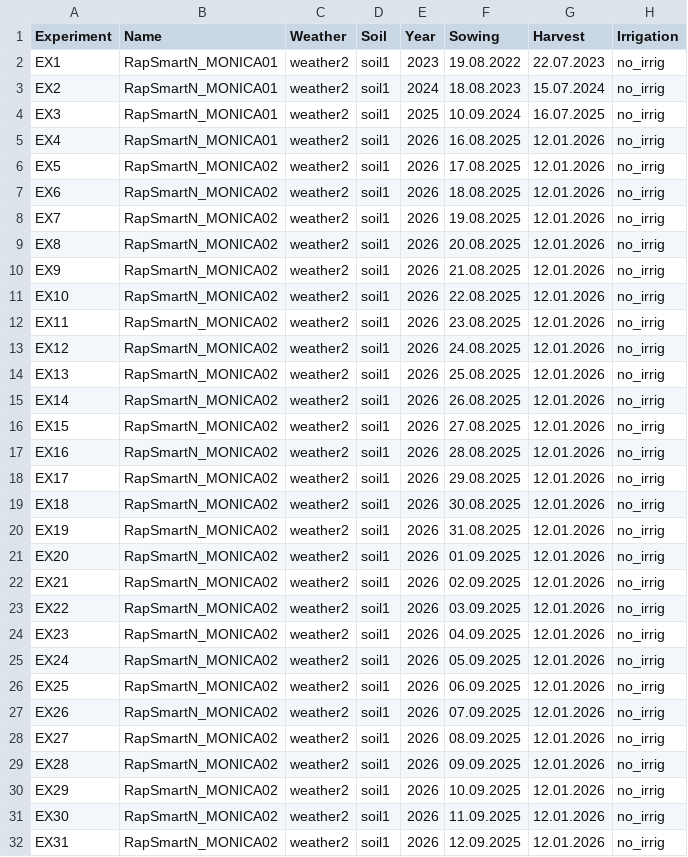
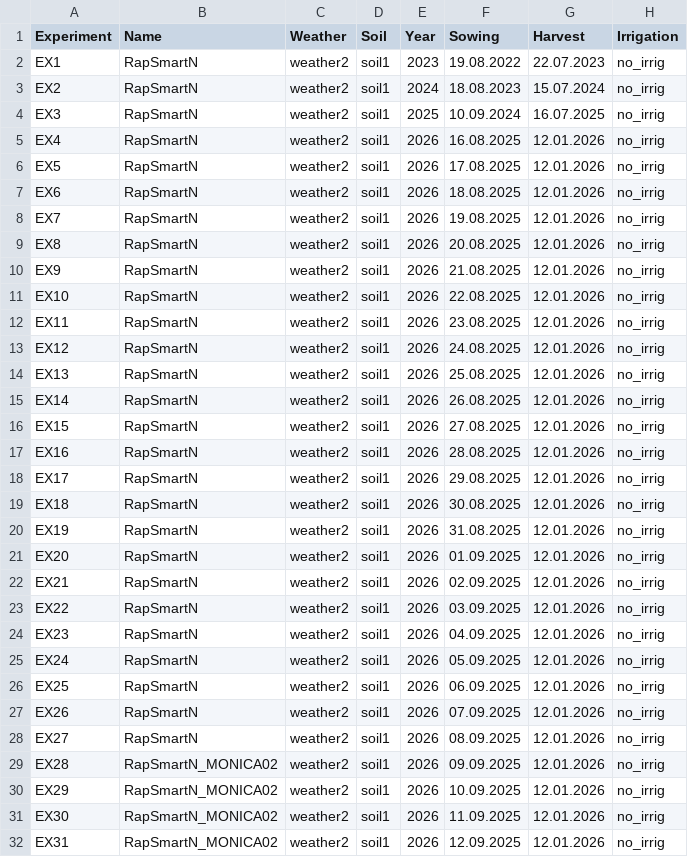
Before and after one commit to zalf-rpm/RapSmartN, a CSV file: data/Meta.csv, drawn as a sheet; only a part is shown; the diff covers the shown part only; the diff names each change by its address in the sheet, - before the commit and + after, or states it on an @@ line.

Commit message:
All experiments

```diff
--- a/data/Meta.csv
+++ b/data/Meta.csv
-B2:B5 (Name): RapSmartN_MONICA01
+B2:B5 (Name): RapSmartN
-B6:B28 (Name): RapSmartN_MONICA02
+B6:B28 (Name): RapSmartN
```
Also changed, not shown: 4 added rows elsewhere in this file, 1 other file.
